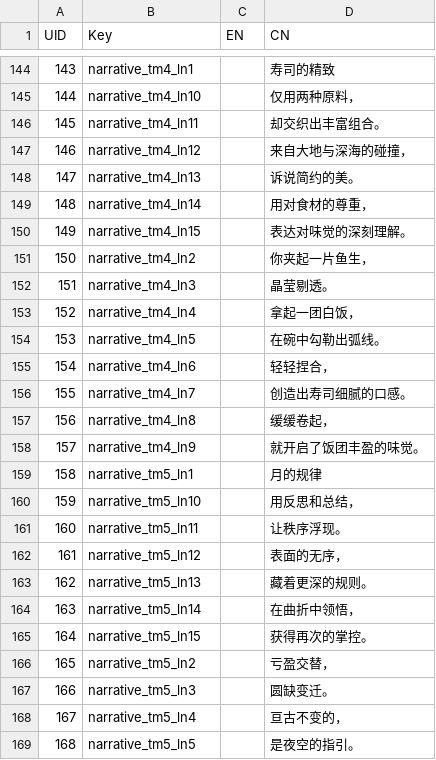
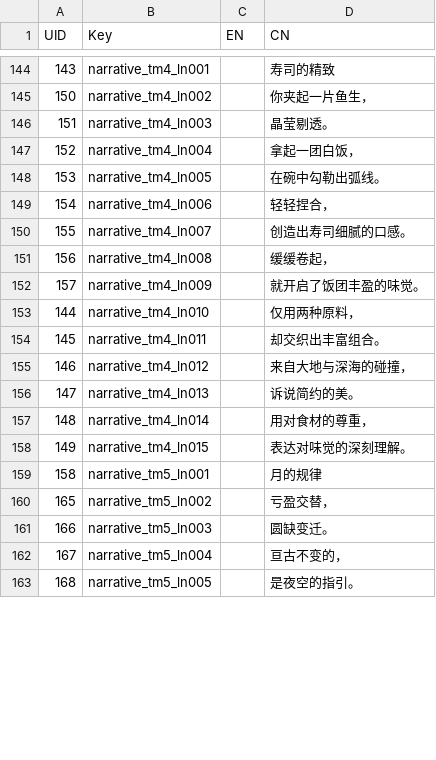
Before and after one commit to lqcatlas/NoE, a CSV file: Assets/Resources/csv/Localization - Localization_Output.csv, drawn as a sheet; only a part is shown, gaps mark what is left out; the diff covers the shown part only.

```diff
--- a/Assets/Resources/csv/Localization - Localization_Output.csv
+++ b/Assets/Resources/csv/Localization - Localization_Output.csv
@@ -144,26 +144,20 @@ UID,Key,EN,CN
-143,narrative_tm4_ln1,,寿司的精致
-144,narrative_tm4_ln10,,仅用两种原料，
-145,narrative_tm4_ln11,,却交织出丰富组合。
-146,narrative_tm4_ln12,,来自大地与深海的碰撞，
-147,narrative_tm4_ln13,,诉说简约的美。
-148,narrative_tm4_ln14,,用对食材的尊重，
-149,narrative_tm4_ln15,,表达对味觉的深刻理解。
-150,narrative_tm4_ln2,,你夹起一片鱼生，
-151,narrative_tm4_ln3,,晶莹剔透。
-152,narrative_tm4_ln4,,拿起一团白饭，
-153,narrative_tm4_ln5,,在碗中勾勒出弧线。
-154,narrative_tm4_ln6,,轻轻捏合，
-155,narrative_tm4_ln7,,创造出寿司细腻的口感。
-156,narrative_tm4_ln8,,缓缓卷起，
-157,narrative_tm4_ln9,,就开启了饭团丰盈的味觉。
-158,narrative_tm5_ln1,,月的规律
-159,narrative_tm5_ln10,,用反思和总结，
-160,narrative_tm5_ln11,,让秩序浮现。
-161,narrative_tm5_ln12,,表面的无序，
-162,narrative_tm5_ln13,,藏着更深的规则。
-163,narrative_tm5_ln14,,在曲折中领悟，
-164,narrative_tm5_ln15,,获得再次的掌控。
-165,narrative_tm5_ln2,,亏盈交替，
-166,narrative_tm5_ln3,,圆缺变迁。
-167,narrative_tm5_ln4,,亘古不变的，
-168,narrative_tm5_ln5,,是夜空的指引。
+143,narrative_tm4_ln001,,寿司的精致
+150,narrative_tm4_ln002,,你夹起一片鱼生，
+151,narrative_tm4_ln003,,晶莹剔透。
+152,narrative_tm4_ln004,,拿起一团白饭，
+153,narrative_tm4_ln005,,在碗中勾勒出弧线。
+154,narrative_tm4_ln006,,轻轻捏合，
+155,narrative_tm4_ln007,,创造出寿司细腻的口感。
+156,narrative_tm4_ln008,,缓缓卷起，
+157,narrative_tm4_ln009,,就开启了饭团丰盈的味觉。
+144,narrative_tm4_ln010,,仅用两种原料，
+145,narrative_tm4_ln011,,却交织出丰富组合。
+146,narrative_tm4_ln012,,来自大地与深海的碰撞，
+147,narrative_tm4_ln013,,诉说简约的美。
+148,narrative_tm4_ln014,,用对食材的尊重，
+149,narrative_tm4_ln015,,表达对味觉的深刻理解。
+158,narrative_tm5_ln001,,月的规律
+165,narrative_tm5_ln002,,亏盈交替，
+166,narrative_tm5_ln003,,圆缺变迁。
+167,narrative_tm5_ln004,,亘古不变的，
+168,narrative_tm5_ln005,,是夜空的指引。
```
Also changed, not shown: 18 added rows, 12 removed rows and 36 edited cells elsewhere in this file, Assets/Resources/csv/Narrative - Narrative_Output.csv, 57 other files.
